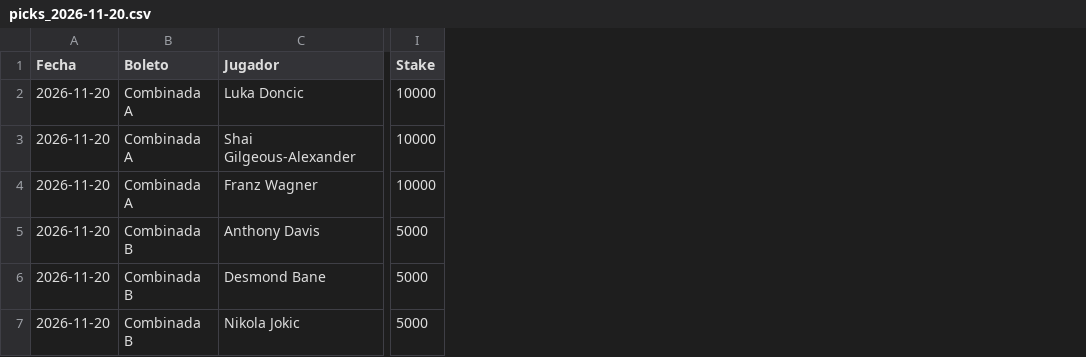
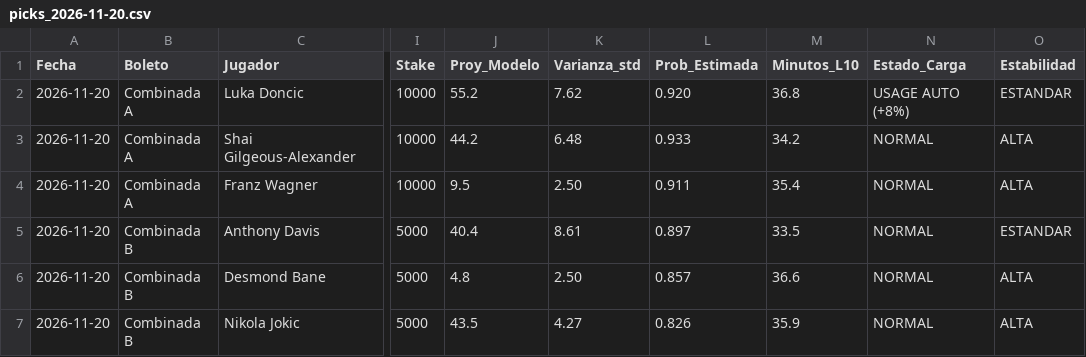
Before and after one commit to yamidbadran0528-cpu/yz-quant-nba, a CSV file: picks_2026-11-20.csv, drawn as a sheet; only a part is shown, gaps mark what is left out; the diff names each change by its address in the sheet, - before the commit and + after, or states it on an @@ line.

Commit message:
Update picks_2026-11-20.csv

```diff
--- a/picks_2026-11-20.csv
+++ b/picks_2026-11-20.csv
+column J (Proy_Modelo), rows 2-7: 55.2 | 44.2 | 9.5 | 40.4 | 4.8 | 43.5
+column K (Varianza_std), rows 2-7: 7.62 | 6.48 | 2.50 | 8.61 | 2.50 | 4.27
+column L (Prob_Estimada), rows 2-7: 0.920 | 0.933 | 0.911 | 0.897 | 0.857 | 0.826
+column M (Minutos_L10), rows 2-7: 36.8 | 34.2 | 35.4 | 33.5 | 36.6 | 35.9
+column N (Estado_Carga), rows 2-7: USAGE AUTO (+8%) | NORMAL | NORMAL | NORMAL | NORMAL | NORMAL
+column O (Estabilidad), rows 2-7: ESTANDAR | ALTA | ALTA | ESTANDAR | ALTA | ALTA
```
